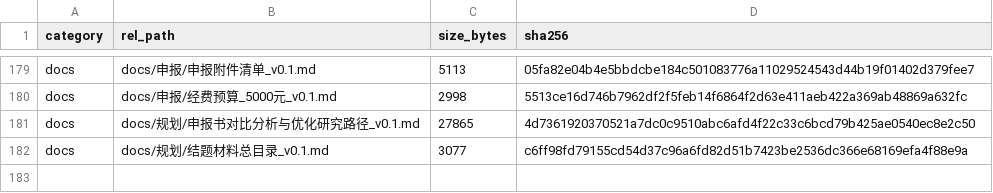
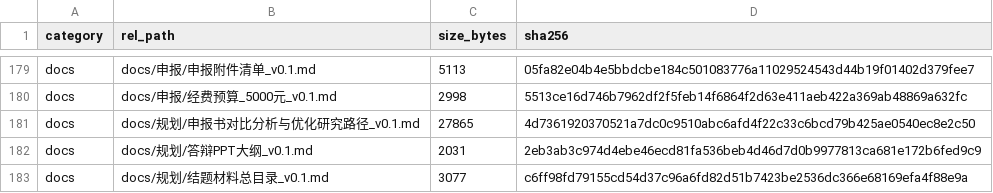
Before and after one commit to YWC886/new-folder, a CSV file: data/processed/release_manifest_v0.1.csv, drawn as a sheet; only a part is shown, gaps mark what is left out; the diff names each change by its address in the sheet, - before the commit and + after, or states it on an @@ line.

```diff
--- a/data/processed/release_manifest_v0.1.csv
+++ b/data/processed/release_manifest_v0.1.csv
+row 182: docs | docs/规划/答辩PPT大纲_v0.1.md | 2031 | 2eb3ab3c974d4ebe46ecd81fa536beb4d46d7d0b9977813ca681e172b6fed9c9
```
Also changed, not shown: 1 other file.
